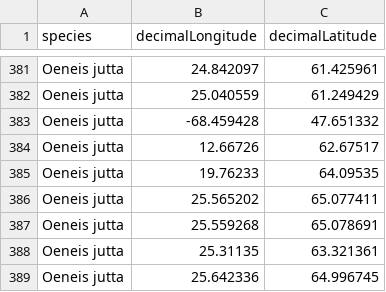
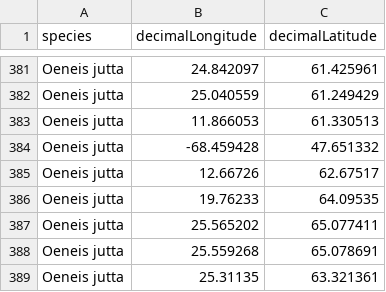
Before and after one commit to nielsraes/BGE-SDM, a CSV file: Output/Oeneis_jutta.csv, drawn as a sheet; only a part is shown, gaps mark what is left out; the shorter side is filled out with more unchanged rows.

```diff
--- a/Output/Oeneis_jutta.csv
+++ b/Output/Oeneis_jutta.csv
@@ -382,2 +382,3 @@
 "Oeneis jutta",25.040559,61.249429
+"Oeneis jutta",11.866053,61.330513
 "Oeneis jutta",-68.459428,47.651332
```
Also changed, not shown: 55 other files.
